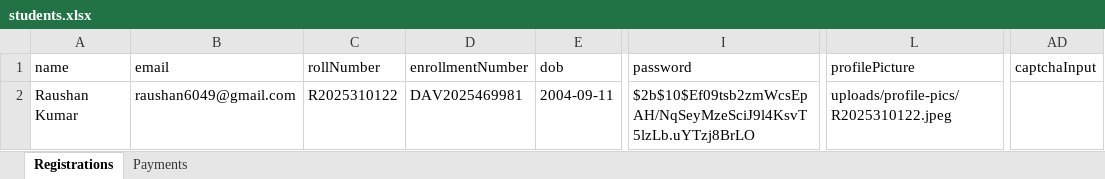
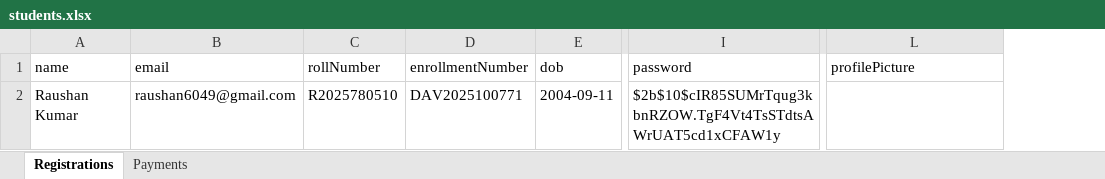
Before and after one commit to raushangrdimt6049/BHU-Demo-Website-For-Registration-of-Student-for-Different-Courses., an Excel workbook: students.xlsx, sheet Registrations, drawn as a sheet; only a part is shown, gaps mark what is left out; values as stored, in another font and other column widths than the file's, no borders; the diff names each change by its address in the sheet, - before the commit and + after, or states it on an @@ line.

Commit message:
Update files

```diff
--- a/students.xlsx (sheet Registrations)
+++ b/students.xlsx (sheet Registrations)
-column AD (captchaInput), empty
-C2 (rollNumber): R2025310122
+C2 (rollNumber): R2025780510
-D2 (enrollmentNumber): DAV2025469981
+D2 (enrollmentNumber): DAV2025100771
-I2 (password): $2b$10$Ef09tsb2zmWcsEpAH/NqSeyMzeSciJ9l4KsvT5lzLb.uYTzj8BrLO
+I2 (password): $2b$10$cIR85SUMrTqug3kbnRZOW.TgF4Vt4TsSTdtsAWrUAT5cd1xCFAW1y
-L2 (profilePicture): uploads/profile-pics/R2025310122.jpeg
+L2 (profilePicture): (empty)
```
Also changed, not shown: sheet Payments.
